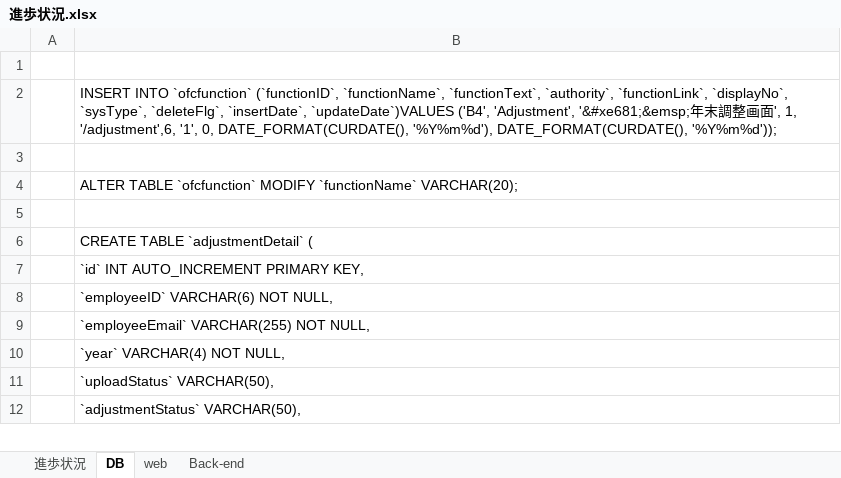
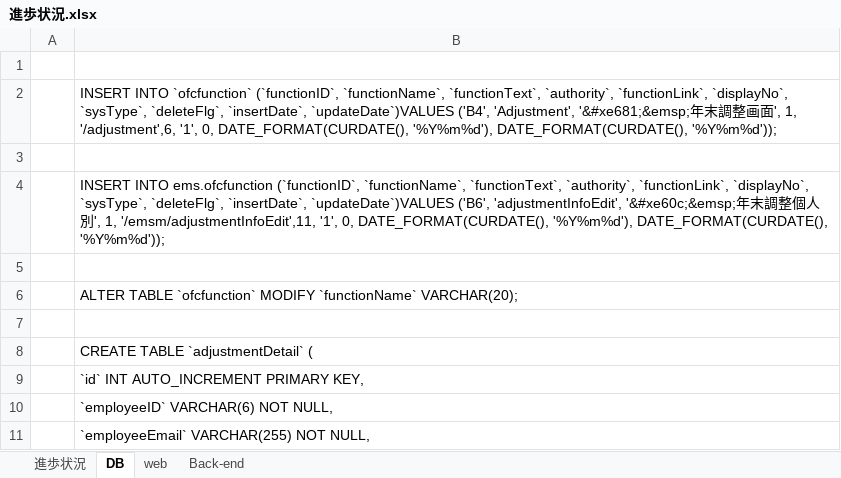
Before and after one commit to softtechSoft/emsm, an Excel workbook: DOC/教育/個人/楊/進歩状況.xlsx, sheet DB, drawn as a sheet; only a part is shown; the shorter side is filled out with more unchanged rows; values as stored, in another font and other column widths than the file's, no borders; the diff names each change by its address in the sheet, - before the commit and + after, or states it on an @@ line.

```diff
--- a/DOC/教育/個人/楊/進歩状況.xlsx (sheet DB)
+++ b/DOC/教育/個人/楊/進歩状況.xlsx (sheet DB)
+row 4:  | INSERT INTO ems.ofcfunction (`functionID`, `functionName`, `functionText`, `authority`, `functionLink`, `displayNo`, `sysType`, `deleteFlg`, `insertDate`, `updateDate`)VALUES ('B6', 'adjustmentInfoEdit', '&#xe60c;&emsp;年末調整個人別', 1, '/emsm/adjustmentInfoEdit',11, '1', 0, DATE_FORMAT(CURDATE(), '%Y%m%d'), DATE_FORMAT(CURDATE(), '%Y%m%d'));
+row 5: (empty)
```
Also changed, not shown: sheet 進歩状況, 11 other files.
